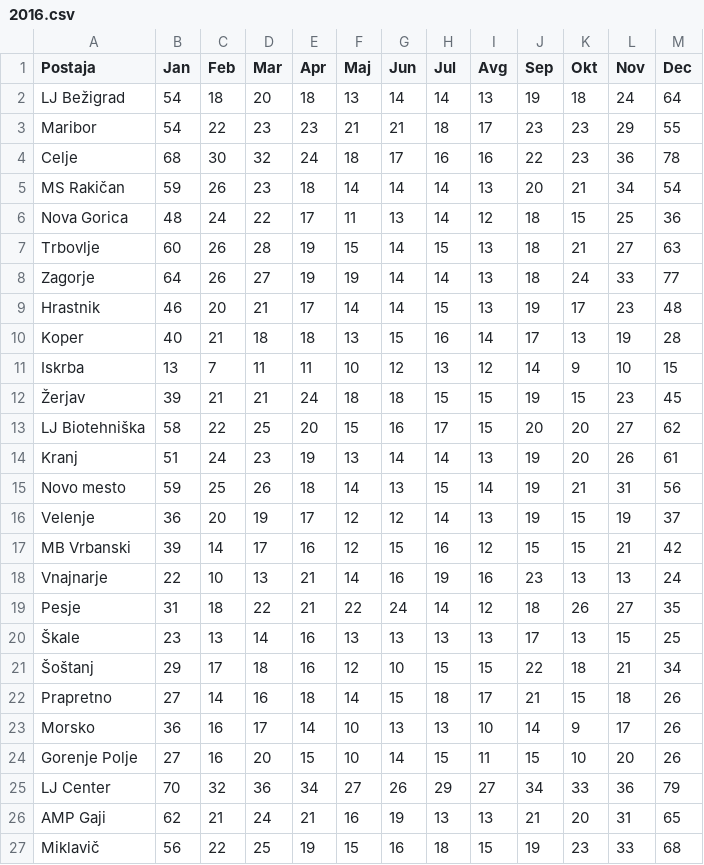
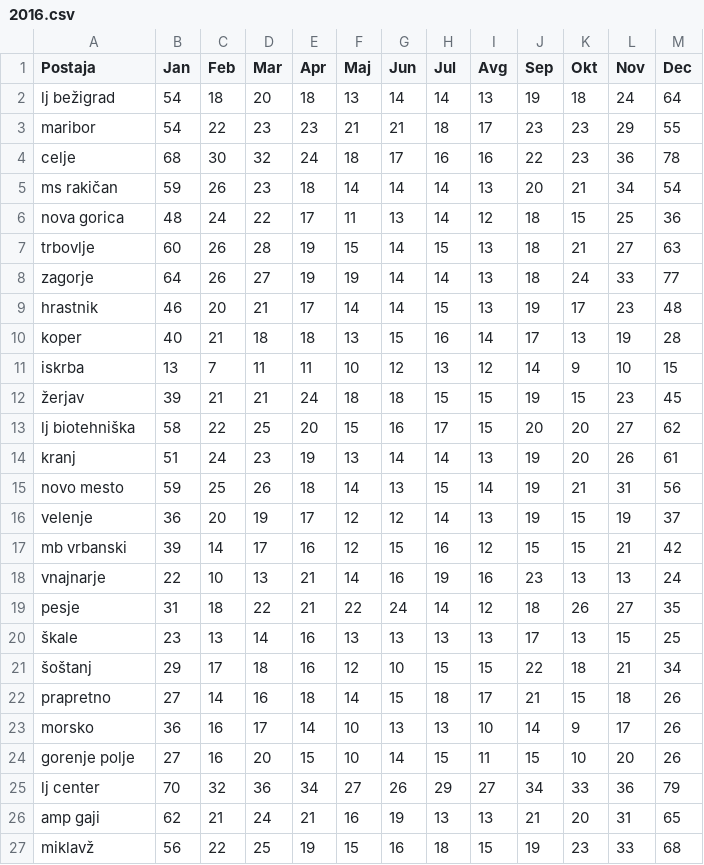
Before and after one commit to Nermin-Mujagic/MDR_analiza_zraka, a CSV file: podatki/PM10/2016.csv, drawn as a sheet.

```diff
--- a/podatki/PM10/2016.csv
+++ b/podatki/PM10/2016.csv
@@ -1,27 +1,27 @@
 Postaja,Jan,Feb,Mar,Apr,Maj,Jun,Jul,Avg,Sep,Okt,Nov,Dec
-LJ Bežigrad,54,18,20,18,13,14,14,13,19,18,24,64
-Maribor,54,22,23,23,21,21,18,17,23,23,29,55
-Celje,68,30,32,24,18,17,16,16,22,23,36,78
-MS Rakičan,59,26,23,18,14,14,14,13,20,21,34,54
-Nova Gorica,48,24,22,17,11,13,14,12,18,15,25,36
-Trbovlje,60,26,28,19,15,14,15,13,18,21,27,63
-Zagorje,64,26,27,19,19,14,14,13,18,24,33,77
-Hrastnik,46,20,21,17,14,14,15,13,19,17,23,48
-Koper,40,21,18,18,13,15,16,14,17,13,19,28
-Iskrba,13,7,11,11,10,12,13,12,14,9,10,15
-Žerjav,39,21,21,24,18,18,15,15,19,15,23,45
-LJ Biotehniška,58,22,25,20,15,16,17,15,20,20,27,62
-Kranj,51,24,23,19,13,14,14,13,19,20,26,61
-Novo mesto,59,25,26,18,14,13,15,14,19,21,31,56
-Velenje,36,20,19,17,12,12,14,13,19,15,19,37
-MB Vrbanski,39,14,17,16,12,15,16,12,15,15,21,42
-Vnajnarje,22,10,13,21,14,16,19,16,23,13,13,24
-Pesje,31,18,22,21,22,24,14,12,18,26,27,35
-Škale,23,13,14,16,13,13,13,13,17,13,15,25
-Šoštanj,29,17,18,16,12,10,15,15,22,18,21,34
-Prapretno,27,14,16,18,14,15,18,17,21,15,18,26
-Morsko,36,16,17,14,10,13,13,10,14,9,17,26
-Gorenje Polje,27,16,20,15,10,14,15,11,15,10,20,26
-LJ Center,70,32,36,34,27,26,29,27,34,33,36,79
-AMP Gaji,62,21,24,21,16,19,13,13,21,20,31,65
-Miklavič,56,22,25,19,15,16,18,15,19,23,33,68
+lj bežigrad,54,18,20,18,13,14,14,13,19,18,24,64
+maribor,54,22,23,23,21,21,18,17,23,23,29,55
+celje,68,30,32,24,18,17,16,16,22,23,36,78
+ms rakičan,59,26,23,18,14,14,14,13,20,21,34,54
+nova gorica,48,24,22,17,11,13,14,12,18,15,25,36
+trbovlje,60,26,28,19,15,14,15,13,18,21,27,63
+zagorje,64,26,27,19,19,14,14,13,18,24,33,77
+hrastnik,46,20,21,17,14,14,15,13,19,17,23,48
+koper,40,21,18,18,13,15,16,14,17,13,19,28
+iskrba,13,7,11,11,10,12,13,12,14,9,10,15
+žerjav,39,21,21,24,18,18,15,15,19,15,23,45
+lj biotehniška,58,22,25,20,15,16,17,15,20,20,27,62
+kranj,51,24,23,19,13,14,14,13,19,20,26,61
+novo mesto,59,25,26,18,14,13,15,14,19,21,31,56
+velenje,36,20,19,17,12,12,14,13,19,15,19,37
+mb vrbanski,39,14,17,16,12,15,16,12,15,15,21,42
+vnajnarje,22,10,13,21,14,16,19,16,23,13,13,24
+pesje,31,18,22,21,22,24,14,12,18,26,27,35
+škale,23,13,14,16,13,13,13,13,17,13,15,25
+šoštanj,29,17,18,16,12,10,15,15,22,18,21,34
+prapretno,27,14,16,18,14,15,18,17,21,15,18,26
+morsko,36,16,17,14,10,13,13,10,14,9,17,26
+gorenje polje,27,16,20,15,10,14,15,11,15,10,20,26
+lj center,70,32,36,34,27,26,29,27,34,33,36,79
+amp gaji,62,21,24,21,16,19,13,13,21,20,31,65
+miklavž,56,22,25,19,15,16,18,15,19,23,33,68
```
Also changed, not shown: podatki/PM10/2011.csv, podatki/PM10/2023.csv, 28 other files.
